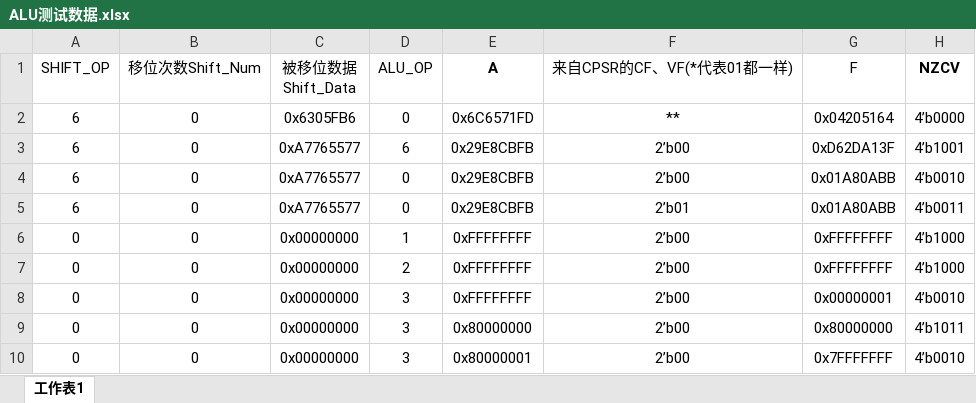
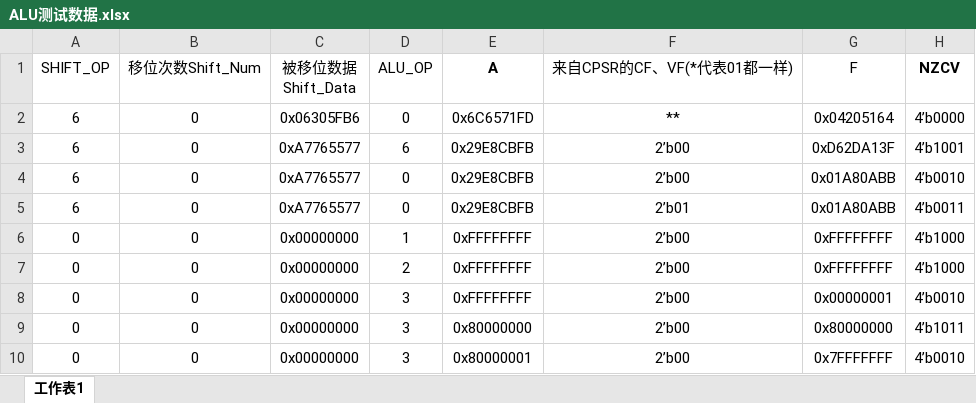
Before and after one commit to Dion6850/CSON, an Excel workbook: document/ALU测试数据.xlsx, sheet 工作表1, drawn as a sheet; values as stored, in another font and other column widths than the file's, no borders; the diff names each change by its address in the sheet, - before the commit and + after, or states it on an @@ line.

```diff
--- a/document/ALU测试数据.xlsx (sheet 工作表1)
+++ b/document/ALU测试数据.xlsx (sheet 工作表1)
-C2 (被移位数据 Shift_Data): 0x6305FB6
+C2 (被移位数据 Shift_Data): 0x06305FB6
```
Also changed, not shown: 2 other files.
